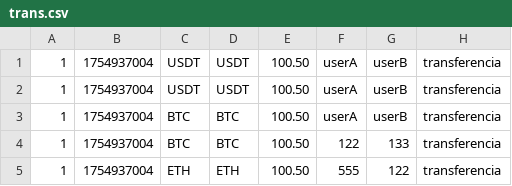
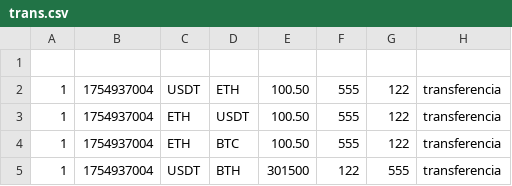
Before and after one commit to djuares/ledger, a CSV file: trans.csv, drawn as a sheet.

```diff
--- a/trans.csv
+++ b/trans.csv
@@ -1,5 +1,5 @@
-1;1754937004;USDT;USDT;100.50;userA;userB;transferencia
-1;1754937004;USDT;USDT;100.50;userA;userB;transferencia
-1;1754937004;BTC;BTC;100.50;userA;userB;transferencia
-1;1754937004;BTC;BTC;100.50;122;133;transferencia
-1;1754937004;ETH;ETH;100.50;555;122;transferencia
+
+1;1754937004;USDT;ETH;100.50;555;122;transferencia
+1;1754937004;ETH;USDT;100.50;555;122;transferencia
+1;1754937004;ETH;BTC;100.50;555;122;transferencia
+1;1754937004;USDT;BTH;301500;122;555;transferencia
```
Also changed, not shown: 9 other files.
